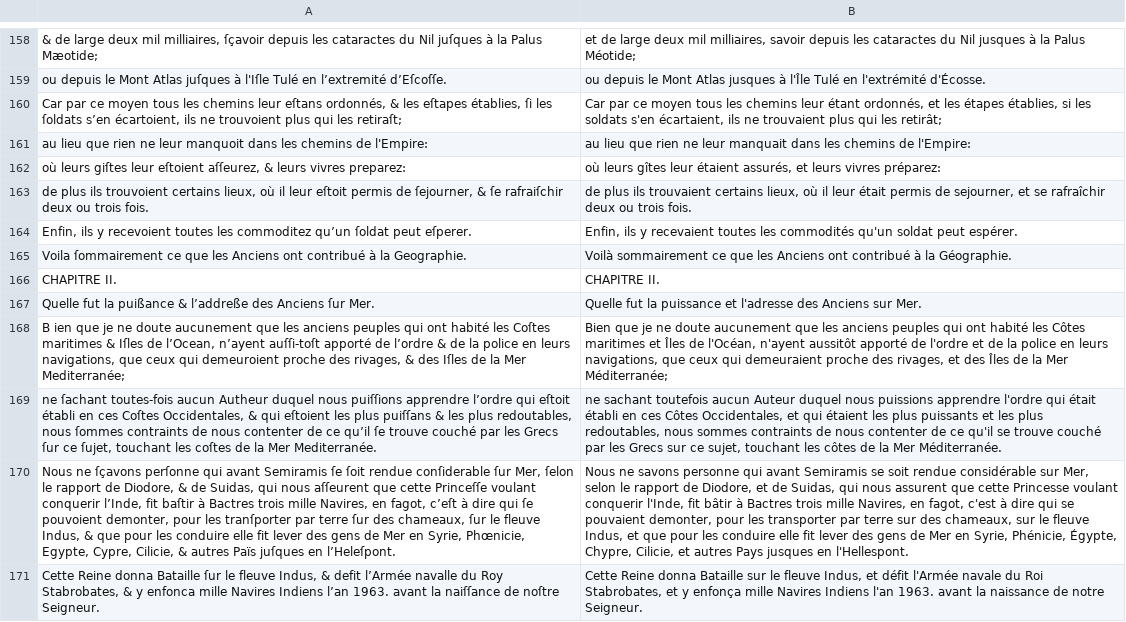
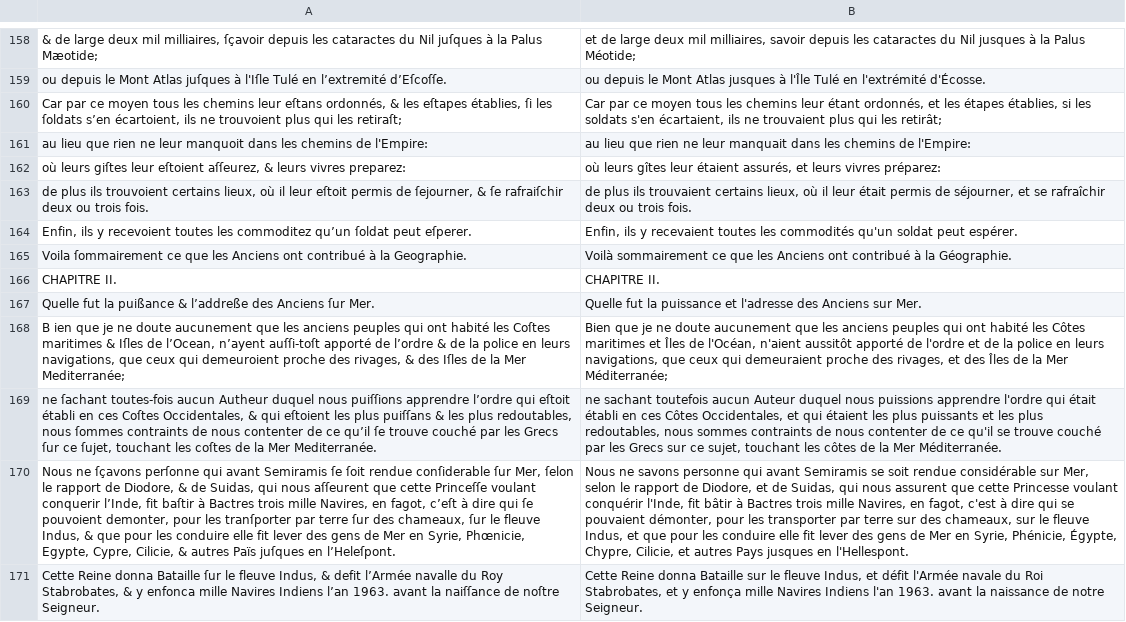
Before and after one commit to FreEM-corpora/FreEMnorm, a TSV file: corpus/Nieuhof_ambassade_1665_bpt6k15120824.tsv, drawn as a sheet; only a part is shown, gaps mark what is left out; the diff covers the shown part only; the diff names each change by its address in the sheet, - before the commit and + after, or states it on an @@ line.

```diff
--- a/corpus/Nieuhof_ambassade_1665_bpt6k15120824.tsv
+++ b/corpus/Nieuhof_ambassade_1665_bpt6k15120824.tsv
-B163: …permis de sejourner, et se…
+B163: …permis de séjourner, et se…
-B168: …de l'Océan, n'ayent aussitôt apporté…
+B168: …de l'Océan, n'aient aussitôt apporté…
-B170: …Princesse voulant conquerir l'Inde, fit bâtir à Bactres trois mille Navires, en fagot, c'est à dire qui se pouvaient demonter, pour les…
+B170: …Princesse voulant conquérir l'Inde, fit bâtir à Bactres trois mille Navires, en fagot, c'est à dire qui se pouvaient démonter, pour les…
```
Also changed, not shown: 59 edited cells elsewhere in this file.
